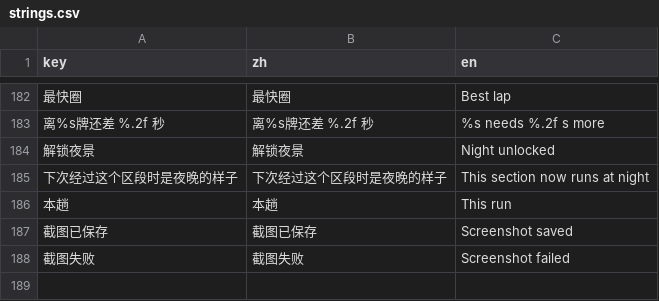
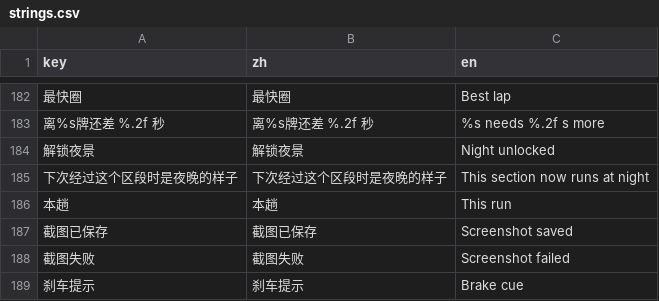
Before and after one commit to Instein98/StarSpeed, a CSV file: data/strings.csv, drawn as a sheet; only a part is shown, gaps mark what is left out; the diff names each change by its address in the sheet, - before the commit and + after, or states it on an @@ line.

```diff
--- a/data/strings.csv
+++ b/data/strings.csv
+row 189: 刹车提示 | 刹车提示 | Brake cue
```
Also changed, not shown: 5 other files.
